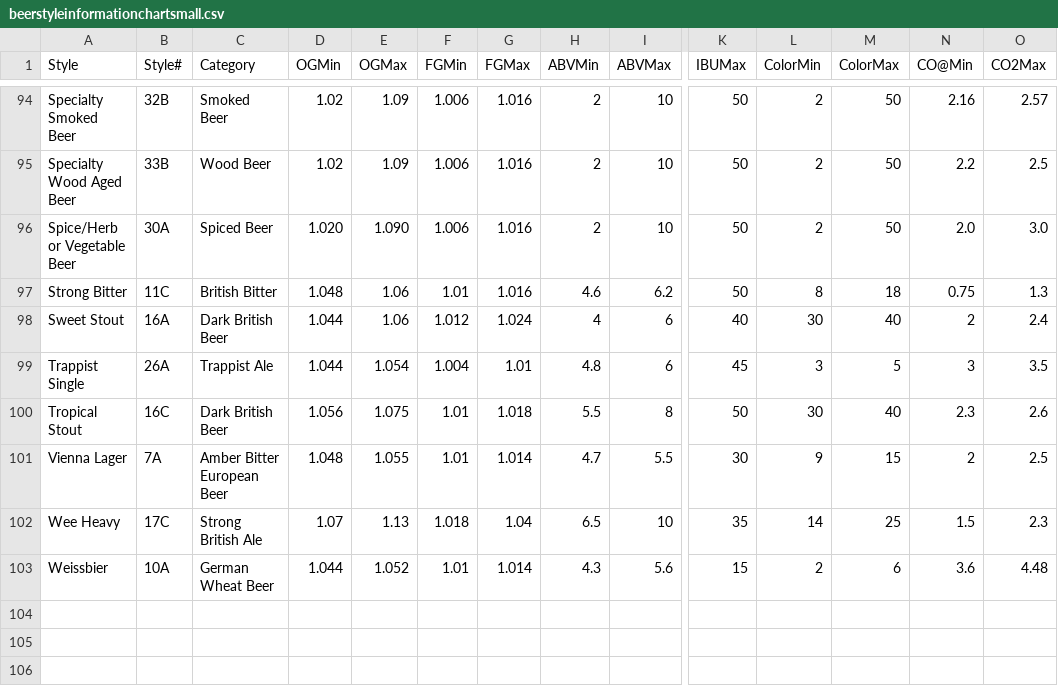
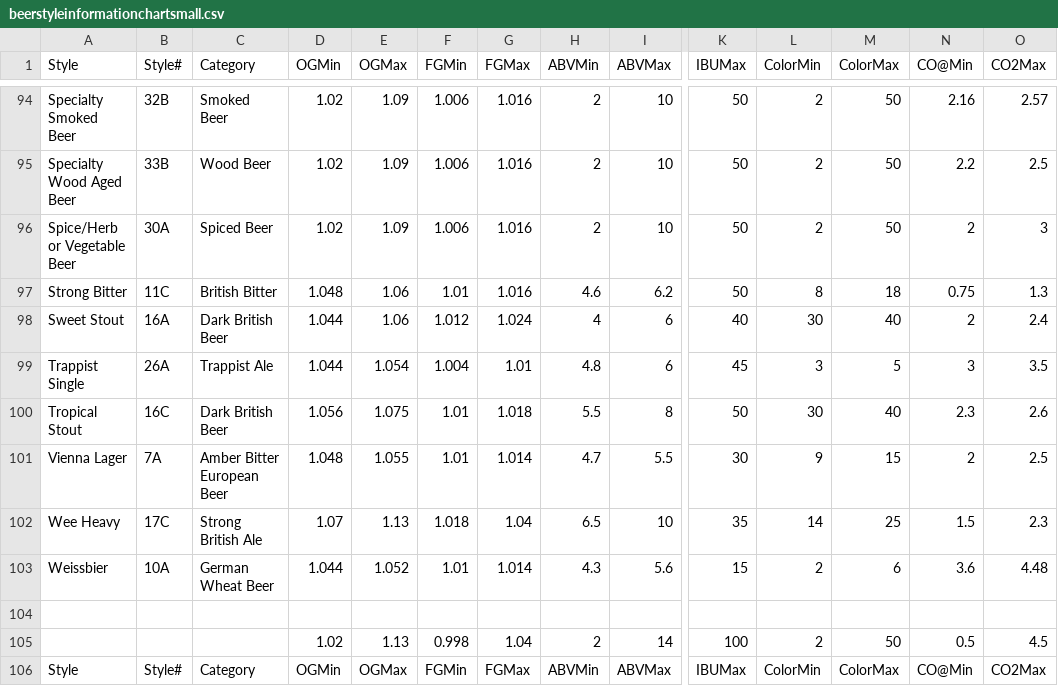
Before and after one commit to hpalz/brewbook, a CSV file: images/beerstyleinformationchartsmall.csv, drawn as a sheet; only a part is shown, gaps mark what is left out; rows hold the shown columns only; the diff names each change by its address in the sheet, - before the commit and + after, or states it on an @@ line.

```diff
--- a/images/beerstyleinformationchartsmall.csv
+++ b/images/beerstyleinformationchartsmall.csv
-D96 (OGMin): 1.020
+D96 (OGMin): 1.02
-E96 (OGMax): 1.090
+E96 (OGMax): 1.09
-N96 (CO@Min): 2.0
+N96 (CO@Min): 2
-O96 (CO2Max): 3.0
+O96 (CO2Max): 3
+row 104: (empty)
+row 105:  |  |  | 1.02 | 1.13 | 0.998 | 1.04 | 2 | 14 | 100 | 2 | 50 | 0.5 | 4.5
+row 106: Style | Style# | Category | OGMin | OGMax | FGMin | FGMax | ABVMin | ABVMax | IBUMax | ColorMin | ColorMax | CO@Min | CO2Max
```
Also changed, not shown: 23 other files.
